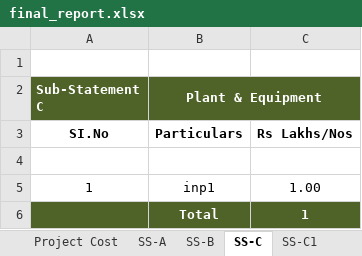
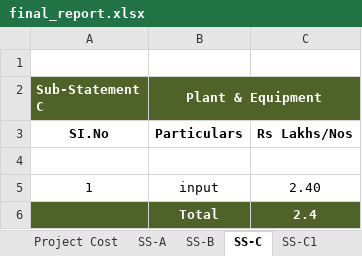
Before and after one commit to notnaveen222/financial-report-generator, an Excel workbook: backend/server/final_report.xlsx, sheet SS-C, drawn as a sheet; values as stored, in another font and other column widths than the file's, no borders; the diff names each change by its address in the sheet, - before the commit and + after, or states it on an @@ line.

```diff
--- a/backend/server/final_report.xlsx (sheet SS-C)
+++ b/backend/server/final_report.xlsx (sheet SS-C)
-B5 (Plant & Equipment): inp1
+B5 (Plant & Equipment): input
-C5: 1.00
+C5: 2.40
-C6: 1
+C6: 2.4
```
Also changed, not shown: sheet Project Cost, sheet SS-B, sheet SS-D, sheet SS-A, sheet SS-C2, sheet SS-C1, other sheet tabs, 17 other files.
